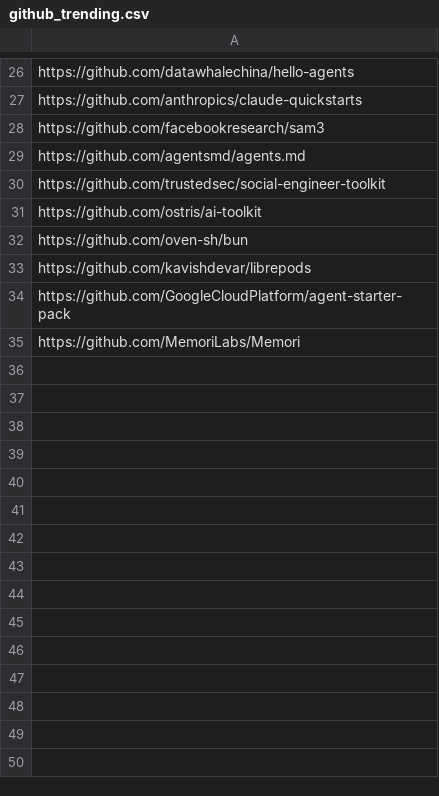
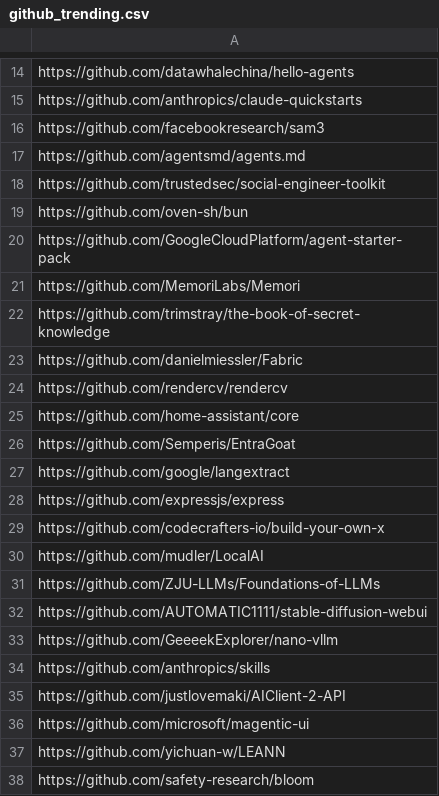
Before and after one commit to youzeliang/github-trending-scraper, a CSV file: github_trending.csv, drawn as a sheet; only a part is shown, gaps mark what is left out; the diff covers the shown part only.

```diff
--- a/github_trending.csv
+++ b/github_trending.csv
@@ -30,6 +18,21 @@ https://github.com/agentsmd/agents.md
 https://github.com/trustedsec/social-engineer-toolkit
-https://github.com/ostris/ai-toolkit
 https://github.com/oven-sh/bun
-https://github.com/kavishdevar/librepods
 https://github.com/GoogleCloudPlatform/agent-starter-pack
 https://github.com/MemoriLabs/Memori
+https://github.com/trimstray/the-book-of-secret-knowledge
+https://github.com/danielmiessler/Fabric
+https://github.com/rendercv/rendercv
+https://github.com/home-assistant/core
+https://github.com/Semperis/EntraGoat
+https://github.com/google/langextract
+https://github.com/expressjs/express
+https://github.com/codecrafters-io/build-your-own-x
+https://github.com/mudler/LocalAI
+https://github.com/ZJU-LLMs/Foundations-of-LLMs
+https://github.com/AUTOMATIC1111/stable-diffusion-webui
+https://github.com/GeeeekExplorer/nano-vllm
+https://github.com/anthropics/skills
+https://github.com/justlovemaki/AIClient-2-API
+https://github.com/microsoft/magentic-ui
+https://github.com/yichuan-w/LEANN
+https://github.com/safety-research/bloom
```
Also changed, not shown: 15 added rows, 9 removed rows and 1 moved row elsewhere in this file, block_github.csv, 2 other files.
